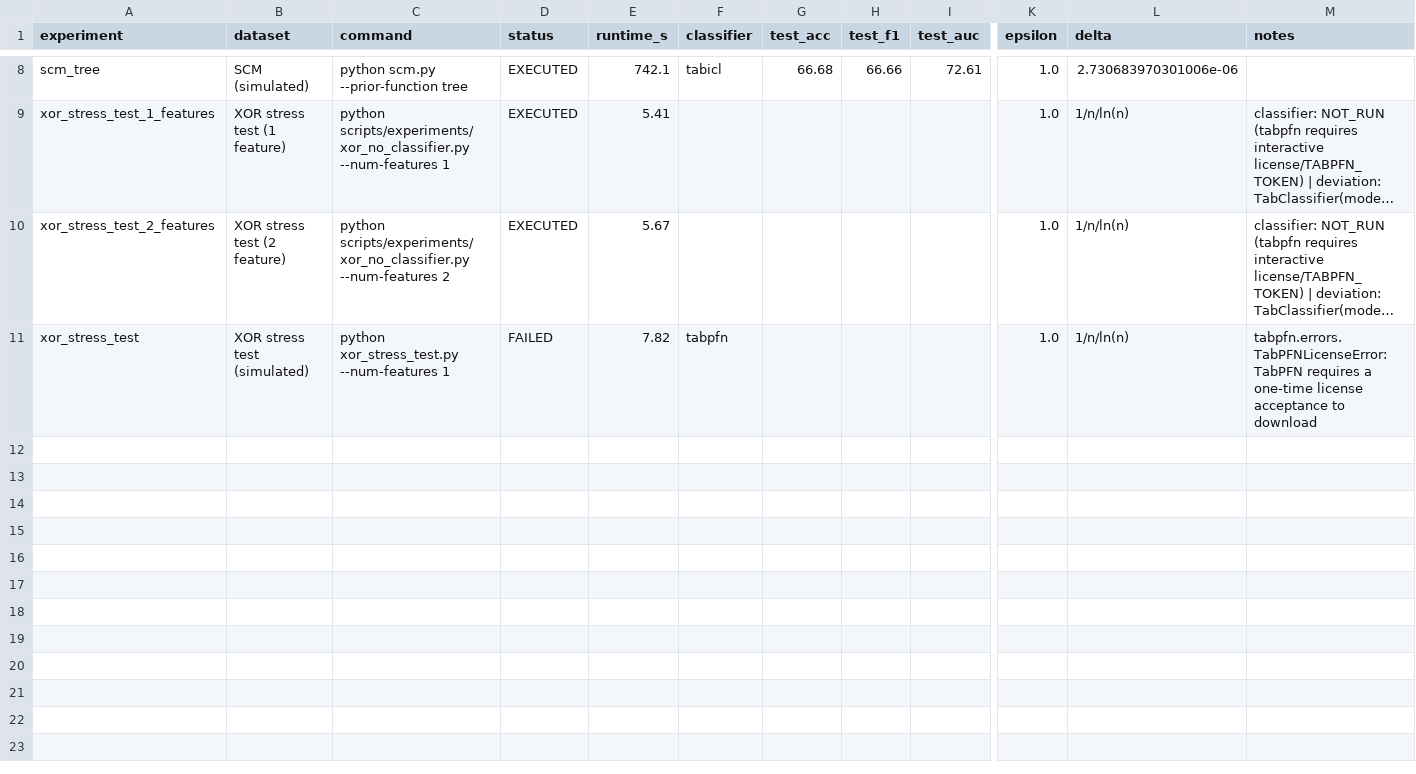
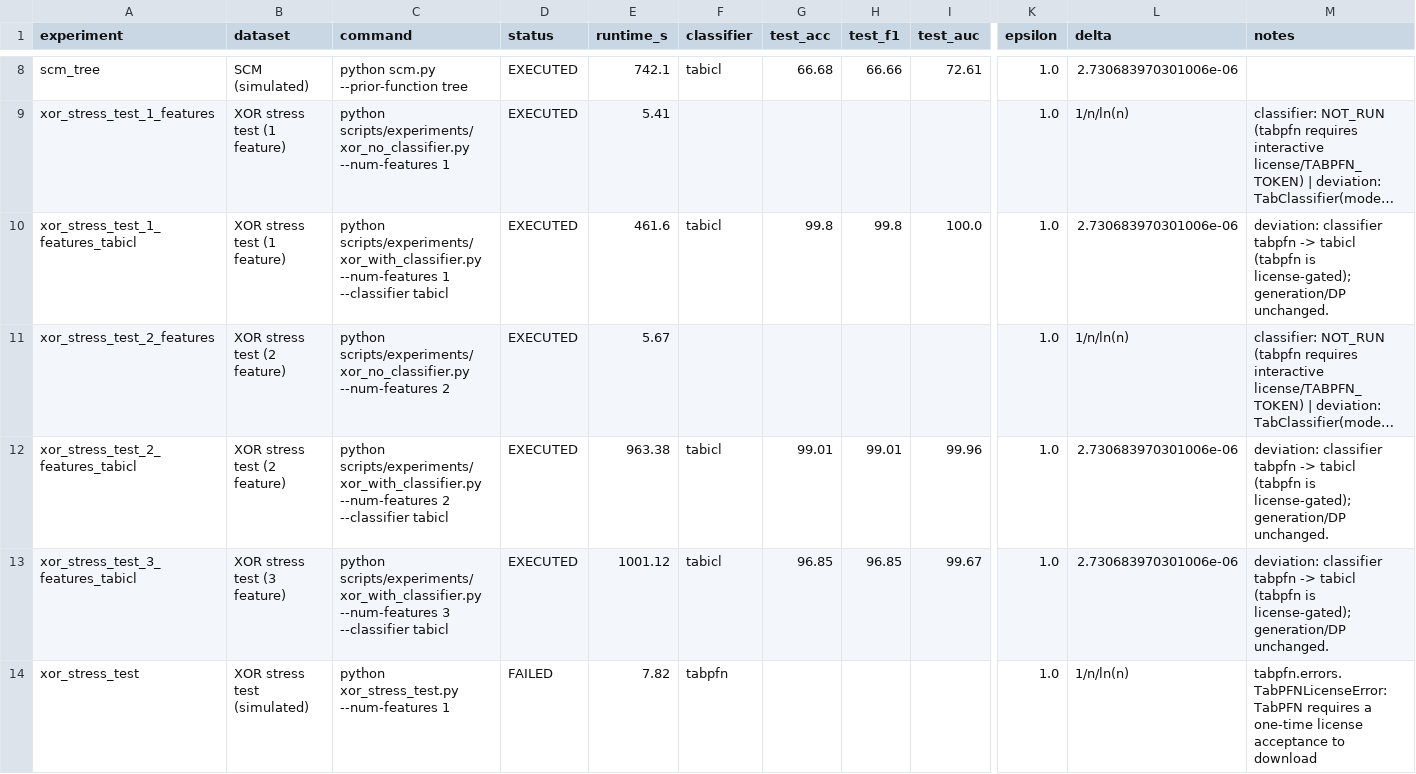
Before and after one commit to gghatano/pe-demo, a CSV file: results/summaries/experiments.csv, drawn as a sheet; only a part is shown, gaps mark what is left out; long unchanged cells end in …; rows hold the shown columns only; the diff names each change by its address in the sheet, - before the commit and + after, or states it on an @@ line.

```diff
--- a/results/summaries/experiments.csv
+++ b/results/summaries/experiments.csv
+row 10: xor_stress_test_1_features_tabicl | XOR stress test (1 feature) | python scripts/experiments/xor_with_classifier.py --num-features 1 --classifier tabicl | EXECUTED | 461.6 | tabicl | 99.8 | 99.8 | 100.0 | 1.0 | 2.730683970301006e-06 | deviation: classifier tabpfn -> tabicl (tabpfn is license-gated); generation/DP unchanged.
+row 12: xor_stress_test_2_features_tabicl | XOR stress test (2 feature) | python scripts/experiments/xor_with_classifier.py --num-features 2 --classifier tabicl | EXECUTED | 963.38 | tabicl | 99.01 | 99.01 | 99.96 | 1.0 | 2.730683970301006e-06 | deviation: classifier tabpfn -> tabicl (tabpfn is license-gated); generation/DP unchanged.
+row 13: xor_stress_test_3_features_tabicl | XOR stress test (3 feature) | python scripts/experiments/xor_with_classifier.py --num-features 3 --classifier tabicl | EXECUTED | 1001.12 | tabicl | 96.85 | 96.85 | 99.67 | 1.0 | 2.730683970301006e-06 | deviation: classifier tabpfn -> tabicl (tabpfn is license-gated); generation/DP unchanged.
```
Also changed, not shown: 14 other files.
